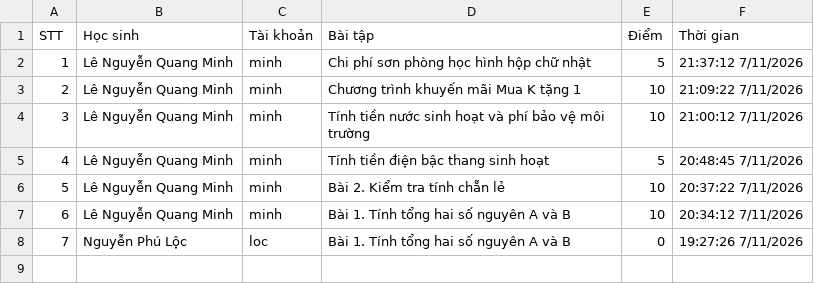
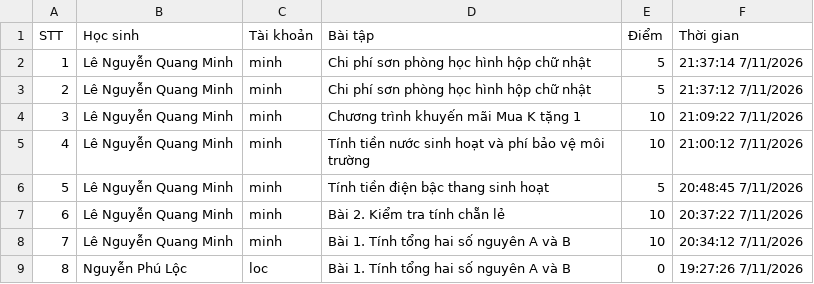
Before and after one commit to thefuong119/ai-python-thcs, a CSV file: SUBMISSIONS.csv, drawn as a sheet; addresses are those after the commit; the diff names each change by its address in the sheet, - before the commit and + after, or states it on an @@ line.

Commit message:
[Submissions] Cập nhật 21:37:14 7/11/2026

```diff
--- a/SUBMISSIONS.csv
+++ b/SUBMISSIONS.csv
+row 2: 1 | Lê Nguyễn Quang Minh | minh | Chi phí sơn phòng học hình hộp chữ nhật | 5 | 21:37:14 7/11/2026
@@ column A (STT) renumbered from row 3 down @@
```
